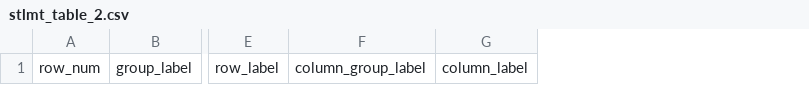
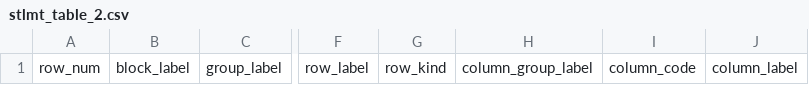
Before and after one commit to tuva-health/cms_mssp_connector, a CSV file: integration_tests/seeds/workbooks/stlmt_table_2.csv, drawn as a sheet; only a part is shown, gaps mark what is left out; the diff names each change by its address in the sheet, - before the commit and + after, or states it on an @@ line.

Commit message:
Rebuild the settlement facts on the real STLMT layout and name every field (TUVA-168)
Read workbook contract 1.3.0: the five STLMT relations the facts need
(Tables 1, 2, 3, A1, A2) with block_label, row_kind and column_code.
int_settlement_values keeps every cell and maps each to its field by
sheet, row code (Table A2's block), row kind, enrollment type and
column, from one field map in macros/settlement_fields.sql. The en dash
is a blank and E-notation parses.

fct_settlement carries Table 2 [A]-[I] per type ([B] as BY3 and PY)
and Table 3 [A]-[UU] under footnote names, Y/N and text kept as text.
fct_settlement_risk is wide, one row per type plus the Weighted Average
row. New: fct_settlement_historical_benchmark (Table 1 per type, [L]
included) and fct_settlement_renormalization (Table A2 means).

Tests: every real cell is mapped, every field's cell is present,
numeric fields parse, and the cross-table identities hold. CHANGELOG
lists the renames from the coded names.

```diff
--- a/integration_tests/seeds/workbooks/stlmt_table_2.csv
+++ b/integration_tests/seeds/workbooks/stlmt_table_2.csv
+column B, row 1: block_label
+column G, row 1: row_kind
+column I, row 1: column_code
```
Also changed, not shown: integration_tests/seeds/workbooks/stlmt_table_3.csv, integration_tests/seeds/workbooks/stlmt_table_a1.csv, 33 other files.
